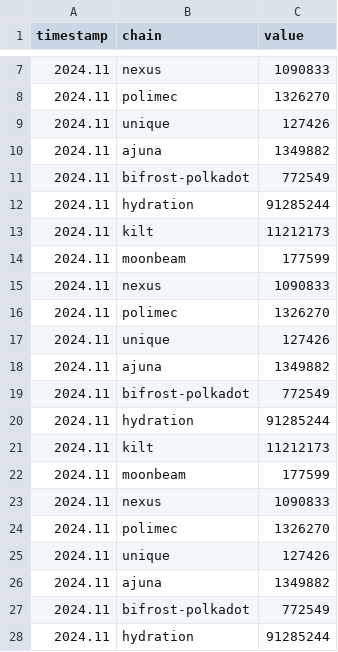
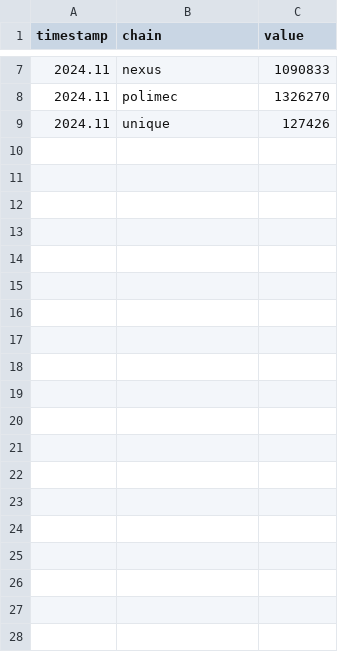
Before and after one commit to ibp-network/ChildBounties, a CSV file: requests/parachains.csv, drawn as a sheet; only a part is shown, gaps mark what is left out; the diff covers the shown part only.

Commit message:
monthly req update

```diff
--- a/requests/parachains.csv
+++ b/requests/parachains.csv
@@ -9,20 +9 @@ timestamp,chain,value
 2024.11,unique,127426
-2024.11,ajuna,1349882
-2024.11,bifrost-polkadot,772549
-2024.11,hydration,91285244
-2024.11,kilt,11212173
-2024.11,moonbeam,177599
-2024.11,nexus,1090833
-2024.11,polimec,1326270
-2024.11,unique,127426
-2024.11,ajuna,1349882
-2024.11,bifrost-polkadot,772549
-2024.11,hydration,91285244
-2024.11,kilt,11212173
-2024.11,moonbeam,177599
-2024.11,nexus,1090833
-2024.11,polimec,1326270
-2024.11,unique,127426
-2024.11,ajuna,1349882
-2024.11,bifrost-polkadot,772549
-2024.11,hydration,91285244
```
Also changed, not shown: 21 removed rows elsewhere in this file.
